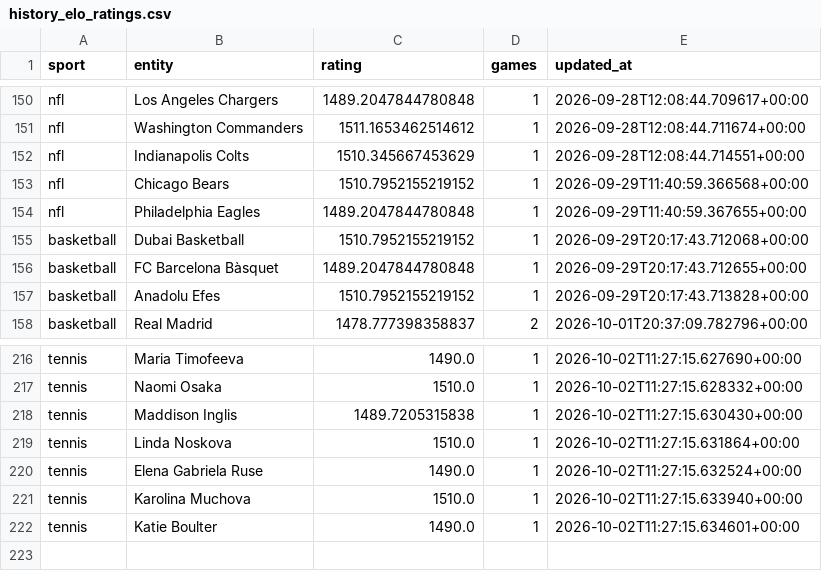
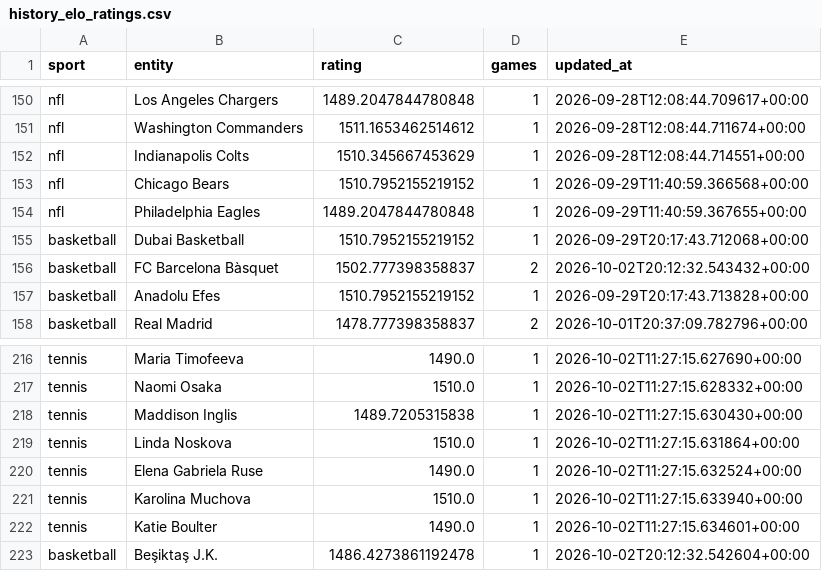
Before and after one commit to marianmatus73-dot/Futbal_dnes, a CSV file: exports/history_elo_ratings.csv, drawn as a sheet; only a part is shown, gaps mark what is left out.

```diff
--- a/exports/history_elo_ratings.csv
+++ b/exports/history_elo_ratings.csv
@@ -155,3 +155,3 @@ nfl,Philadelphia Eagles,1489.2047844780848,1,2026-09-29T11:40:59.367655+00:00
 basketball,Dubai Basketball,1510.7952155219152,1,2026-09-29T20:17:43.712068+00:00
-basketball,FC Barcelona Bàsquet,1489.2047844780848,1,2026-09-29T20:17:43.712655+00:00
+basketball,FC Barcelona Bàsquet,1502.777398358837,2,2026-10-02T20:12:32.543432+00:00
 basketball,Anadolu Efes,1510.7952155219152,1,2026-09-29T20:17:43.713828+00:00
@@ -222 +222,2 @@ tennis,Karolina Muchova,1510.0,1,2026-10-02T11:27:15.633940+00:00
 tennis,Katie Boulter,1490.0,1,2026-10-02T11:27:15.634601+00:00
+basketball,Beşiktaş J.K.,1486.4273861192478,1,2026-10-02T20:12:32.542604+00:00
```
Also changed, not shown: exports/history_football_market_snapshots_v14.csv, exports/history_learning_observations.csv, 53 other files.
